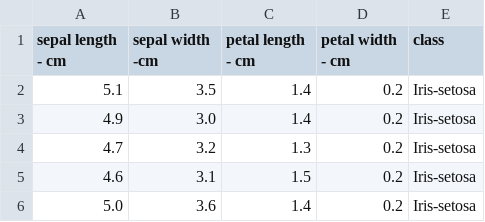
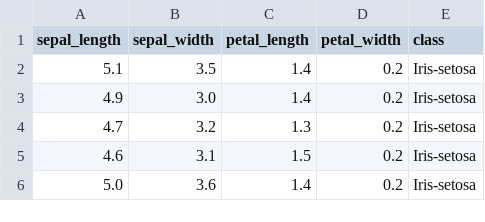
Before and after one commit to Guganeri/pos_ml, a CSV file: datasets/bezdekIris_data.csv, drawn as a sheet; only a part is shown.

```diff
--- a/datasets/bezdekIris_data.csv
+++ b/datasets/bezdekIris_data.csv
@@ -1,2 +1,2 @@
-sepal length - cm, sepal width -cm, petal length - cm, petal width - cm, class
+sepal_length,sepal_width,petal_length,petal_width,class
 5.1,3.5,1.4,0.2,Iris-setosa
```
Also changed, not shown: datasets/iris_data.csv.
